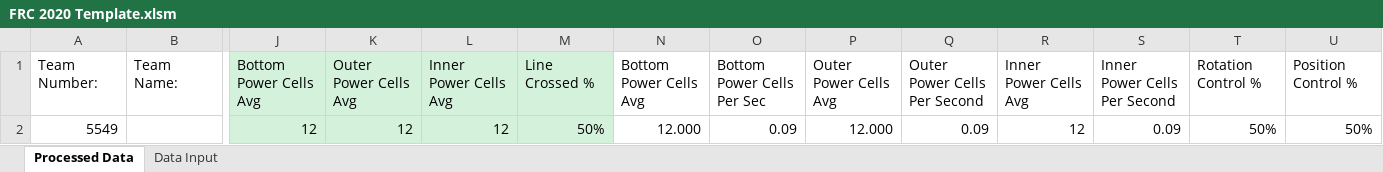
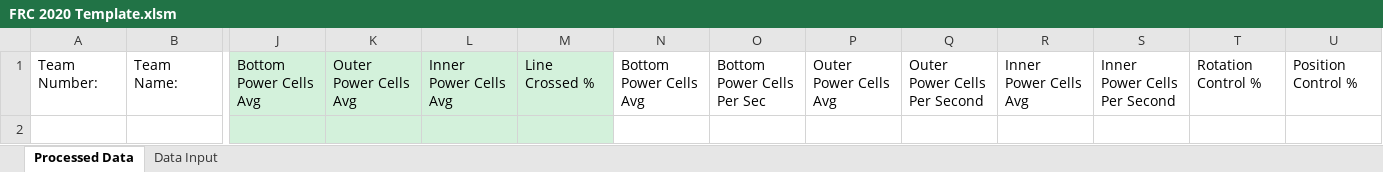
Before and after one commit to danlenshin/FRC-2020-Game-Data-Processing, an Excel workbook: Macro-Enabled Spreadsheets/FRC 2020 Template.xlsm, sheet Processed Data, drawn as a sheet; only a part is shown, gaps mark what is left out; values as stored, in another font and other column widths than the file's, no borders; conditional formats not drawn; removed rows and columns are numbered as before the commit, all else as after; rows hold the shown columns only; the diff names each change by its address in the sheet, - before the commit and + after, or states it on an @@ line.

```diff
--- a/Macro-Enabled Spreadsheets/FRC 2020 Template.xlsm (sheet Processed Data)
+++ b/Macro-Enabled Spreadsheets/FRC 2020 Template.xlsm (sheet Processed Data)
-row 2: 5549 |  | 12 | 12 | 12 | 50% | 12.000 | 0.09 | 12.000 | 0.09 | 12 | 0.09 | 50% | 50%
+row 2: (empty)
```
Also changed, not shown: sheet Data Input, Macro-Enabled Spreadsheets/MDBET (Bethesda) 2020.xlsm, No Macro Spreadsheets/FRC 2020 Template No Macro.xlsx, 7 other files.
